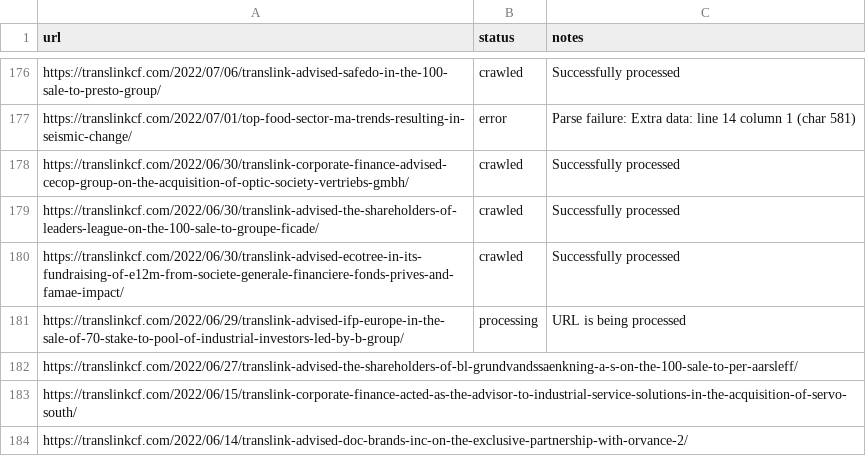
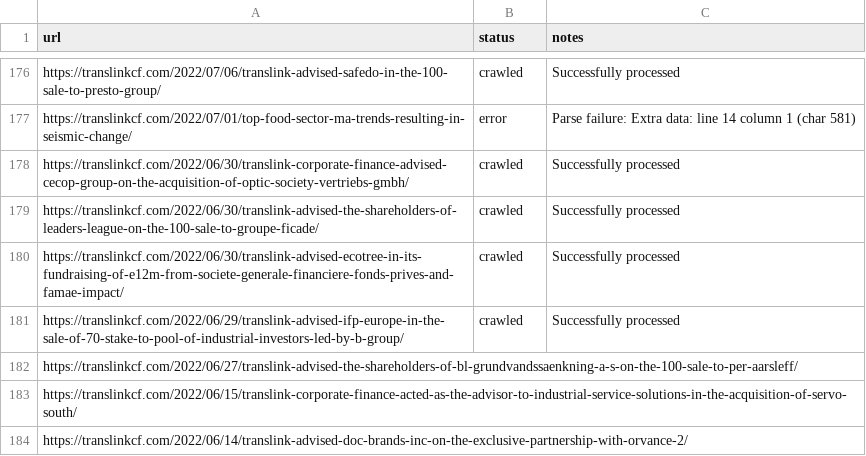
Before and after one commit to deal-source/shared-libraries, a CSV file: app/business/input_urls.csv, drawn as a sheet; only a part is shown, gaps mark what is left out.

Commit message:
improved pipeline

```diff
--- a/app/business/input_urls.csv
+++ b/app/business/input_urls.csv
@@ -180,3 +180,3 @@ https://translinkcf.com/2022/06/30/translink-advised-the-shareholders-of-leaders
 https://translinkcf.com/2022/06/30/translink-advised-ecotree-in-its-fundraising-of-e12m-from-societe-generale-financiere-fonds-prives-and-famae-impact/,crawled,Successfully processed
-https://translinkcf.com/2022/06/29/translink-advised-ifp-europe-in-the-sale-of-70-stake-to-pool-of-industrial-investors-led-by-b-group/,processing,URL is being processed
+https://translinkcf.com/2022/06/29/translink-advised-ifp-europe-in-the-sale-of-70-stake-to-pool-of-industrial-investors-led-by-b-group/,crawled,Successfully processed
 https://translinkcf.com/2022/06/27/translink-advised-the-shareholders-of-bl-grundvandssaenkning-a-s-on-the-100-sale-to-per-aarsleff/,,
```
